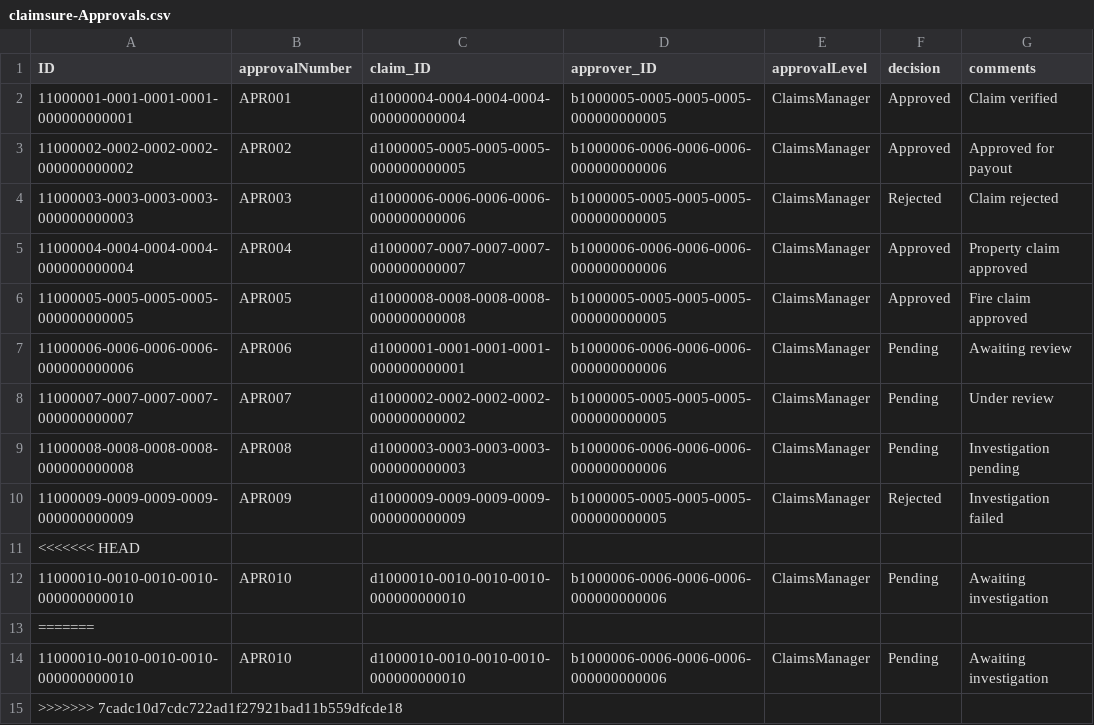
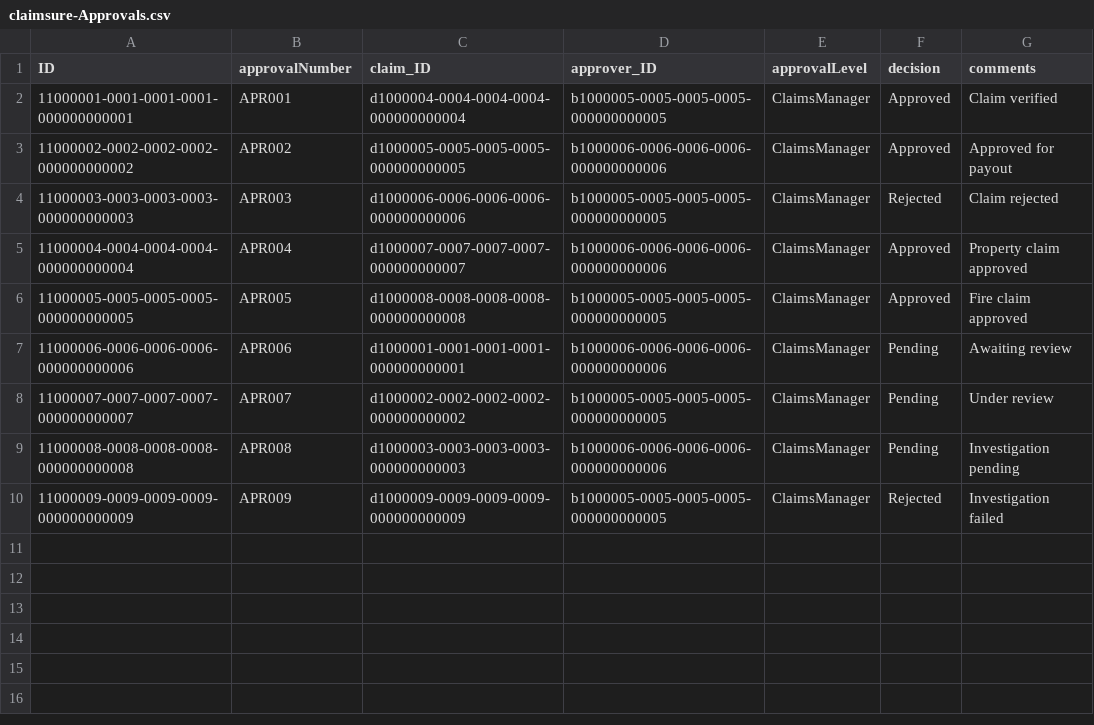
Before and after one commit to CoderShivi/Insurance_claim_management, a CSV file: db/data/claimsure-Approvals.csv, drawn as a sheet; the diff names each change by its address in the sheet, - before the commit and + after, or states it on an @@ line.

```diff
--- a/db/data/claimsure-Approvals.csv
+++ b/db/data/claimsure-Approvals.csv
-row 11: <<<<<<< HEAD
-row 12: 11000010-0010-0010-0010-000000000010 | APR010 | d1000010-0010-0010-0010-000000000010 | b1000006-0006-0006-0006-000000000006 | ClaimsManager | Pending | Awaiting investigation
-row 13: =======
-row 14: 11000010-0010-0010-0010-000000000010 | APR010 | d1000010-0010-0010-0010-000000000010 | b1000006-0006-0006-0006-000000000006 | ClaimsManager | Pending | Awaiting investigation
-row 15: >>>>>>> 7cadc10d7cdc722ad1f27921bad11b559dfcde18
```
Also changed, not shown: db/data/claimsure-AlertLog.csv, db/data/claimsure-Claims.csv, 11 other files.
